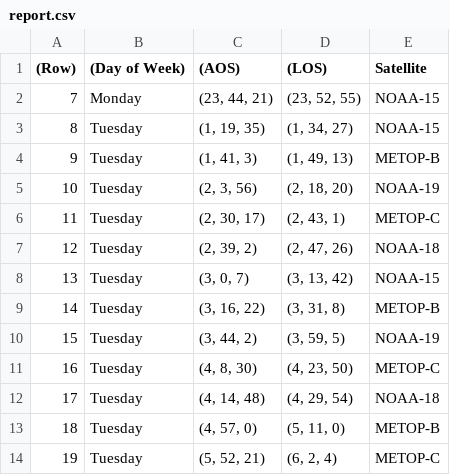
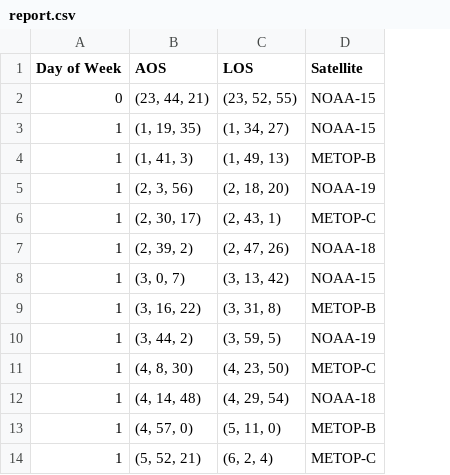
Before and after one commit to rfsms/RFSS, a CSV file: Tools/Report_Exports/report.csv, drawn as a sheet; only a part is shown; removed rows and columns are numbered as before the commit, all else as after; the diff names each change by its address in the sheet, - before the commit and + after, or states it on an @@ line.

Commit message:
Report mods

```diff
--- a/Tools/Report_Exports/report.csv
+++ b/Tools/Report_Exports/report.csv
-column A ((Row)), rows 2-14: 7 | 8 | 9 | 10 | 11 | 12 | 13 | 14 | 15 | 16 | 17 | 18 | 19
-column B ((Day of Week)), rows 2-14: Monday | Tuesday | Tuesday | Tuesday | Tuesday | Tuesday | Tuesday | Tuesday | Tuesday | Tuesday | Tuesday | Tuesday | Tuesday
+column A (Day of Week), rows 2-14: 0 | 1 | 1 | 1 | 1 | 1 | 1 | 1 | 1 | 1 | 1 | 1 | 1
-B1: (AOS)
+B1: AOS
-C1: (LOS)
+C1: LOS
```
Also changed, not shown: 2 other files.
